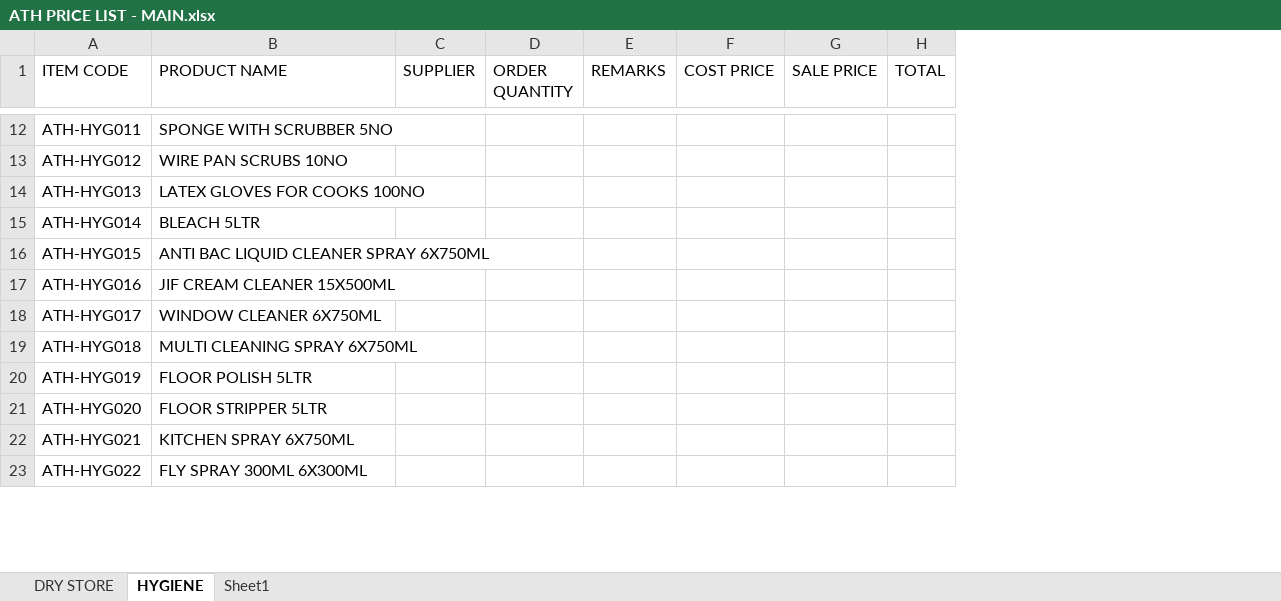
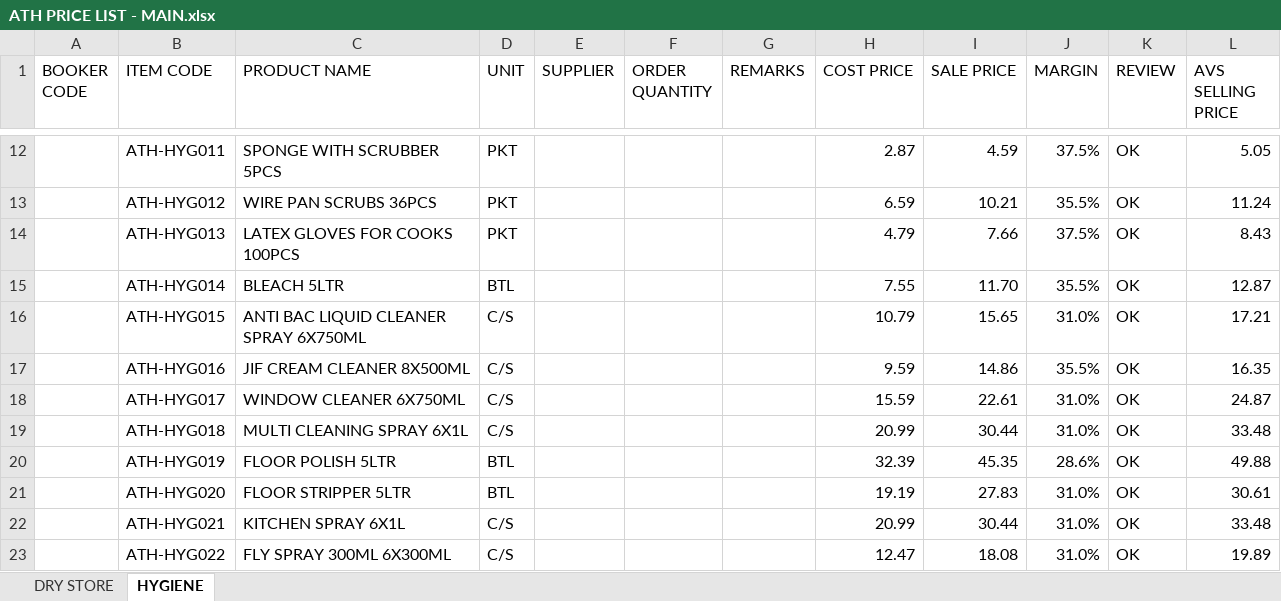
Before and after one commit to two52yards-pixel/Athenainternalquote, an Excel workbook: data/ATH PRICE LIST - MAIN.xlsx, sheet HYGIENE, drawn as a sheet; only a part is shown, gaps mark what is left out; values as stored, in another font and other column widths than the file's, no cell formats; table styles not drawn; removed rows and columns are numbered as before the commit, all else as after; the diff covers the shown part only; the diff names each change by its address in the sheet, - before the commit and + after, or states it on an @@ line.

```diff
--- a/data/ATH PRICE LIST - MAIN.xlsx (sheet HYGIENE)
+++ b/data/ATH PRICE LIST - MAIN.xlsx (sheet HYGIENE)
-sheet tab: Sheet1
+column A (BOOKER CODE), empty
+column D (UNIT), rows 12-23: PKT | PKT | PKT | BTL | C/S | C/S | C/S | C/S | BTL | BTL | C/S | C/S
-column H (TOTAL), empty
+column J (MARGIN), rows 12-23: 37.5% | 35.5% | 37.5% | 35.5% | 31.0% | 35.5% | 31.0% | 31.0% | 28.6% | 31.0% | 31.0% | 31.0%
+column K (REVIEW), rows 12-23: all OK
+column L (AVS SELLING PRICE), rows 12-23: 5.05 | 11.24 | 8.43 | 12.87 | 17.21 | 16.35 | 24.87 | 33.48 | 49.88 | 30.61 | 33.48 | 19.89
-C12 (PRODUCT NAME): SPONGE WITH SCRUBBER 5NO
+C12 (PRODUCT NAME): SPONGE WITH SCRUBBER 5PCS
-H12 (COST PRICE): (empty)
+H12 (COST PRICE): 2.87
-I12 (SALE PRICE): (empty)
+I12 (SALE PRICE): 4.59
-C13 (PRODUCT NAME): WIRE PAN SCRUBS 10NO
+C13 (PRODUCT NAME): WIRE PAN SCRUBS 36PCS
-H13 (COST PRICE): (empty)
+H13 (COST PRICE): 6.59
-I13 (SALE PRICE): (empty)
+I13 (SALE PRICE): 10.21
-C14 (PRODUCT NAME): LATEX GLOVES FOR COOKS 100NO
+C14 (PRODUCT NAME): LATEX GLOVES FOR COOKS 100PCS
-H14 (COST PRICE): (empty)
+H14 (COST PRICE): 4.79
-I14 (SALE PRICE): (empty)
+I14 (SALE PRICE): 7.66
-H15 (COST PRICE): (empty)
+H15 (COST PRICE): 7.55
-I15 (SALE PRICE): (empty)
+I15 (SALE PRICE): 11.70
-H16 (COST PRICE): (empty)
+H16 (COST PRICE): 10.79
-I16 (SALE PRICE): (empty)
+I16 (SALE PRICE): 15.65
-C17 (PRODUCT NAME): JIF CREAM CLEANER 15X500ML
+C17 (PRODUCT NAME): JIF CREAM CLEANER 8X500ML
-H17 (COST PRICE): (empty)
+H17 (COST PRICE): 9.59
-I17 (SALE PRICE): (empty)
+I17 (SALE PRICE): 14.86
-H18 (COST PRICE): (empty)
+H18 (COST PRICE): 15.59
-I18 (SALE PRICE): (empty)
+I18 (SALE PRICE): 22.61
-C19 (PRODUCT NAME): MULTI CLEANING SPRAY 6X750ML
+C19 (PRODUCT NAME): MULTI CLEANING SPRAY 6X1L
-H19 (COST PRICE): (empty)
+H19 (COST PRICE): 20.99
-I19 (SALE PRICE): (empty)
+I19 (SALE PRICE): 30.44
-H20 (COST PRICE): (empty)
+H20 (COST PRICE): 32.39
-I20 (SALE PRICE): (empty)
+I20 (SALE PRICE): 45.35
-H21 (COST PRICE): (empty)
+H21 (COST PRICE): 19.19
-I21 (SALE PRICE): (empty)
+I21 (SALE PRICE): 27.83
-C22 (PRODUCT NAME): KITCHEN SPRAY 6X750ML
+C22 (PRODUCT NAME): KITCHEN SPRAY 6X1L
-H22 (COST PRICE): (empty)
+H22 (COST PRICE): 20.99
-I22 (SALE PRICE): (empty)
+I22 (SALE PRICE): 30.44
-H23 (COST PRICE): (empty)
+H23 (COST PRICE): 12.47
-I23 (SALE PRICE): (empty)
+I23 (SALE PRICE): 18.08
```
Also changed, not shown: 4 added rows, 1 removed row and 95 edited cells elsewhere in this sheet, sheet DRY STORE, cell formats, formulas that keep their value.
